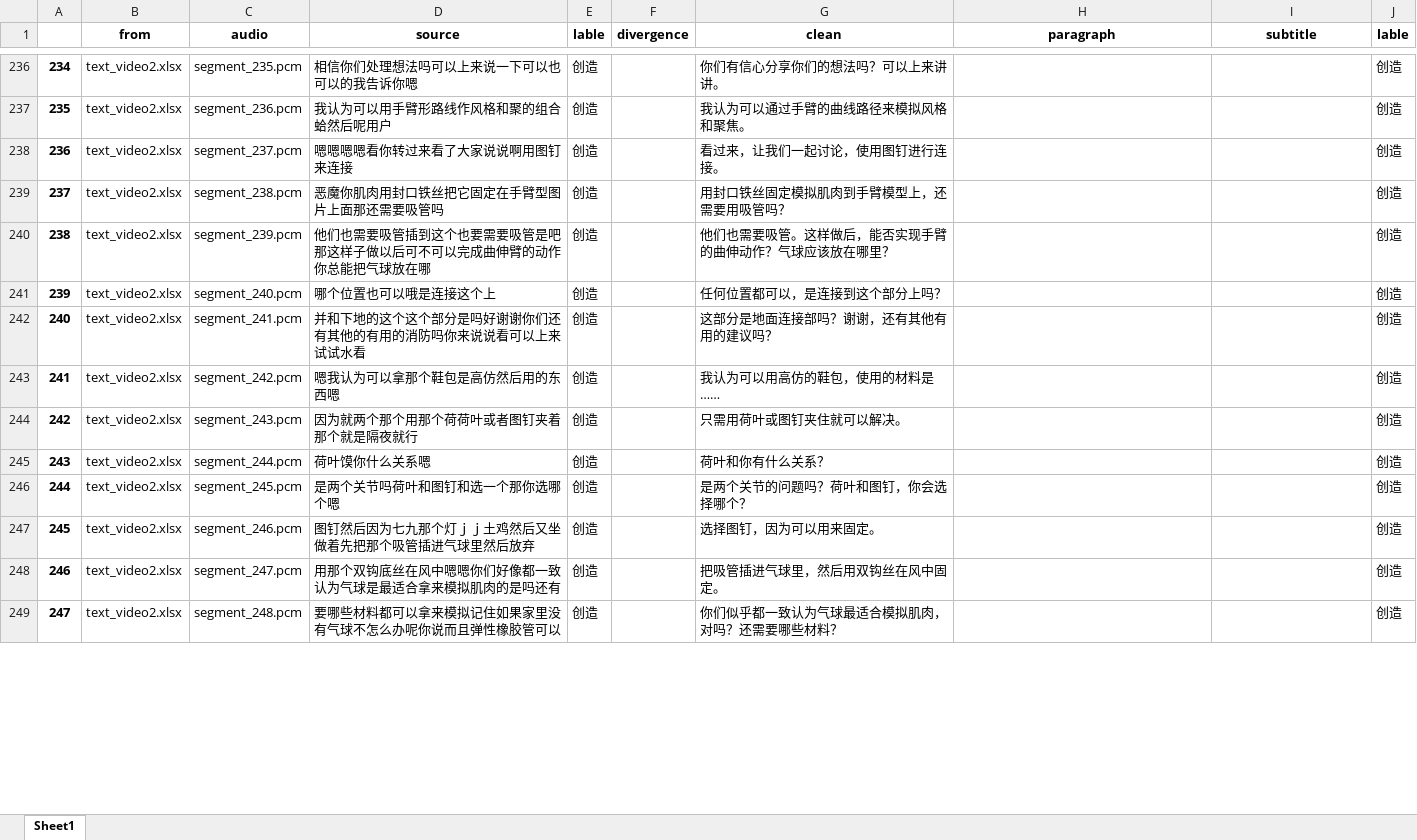
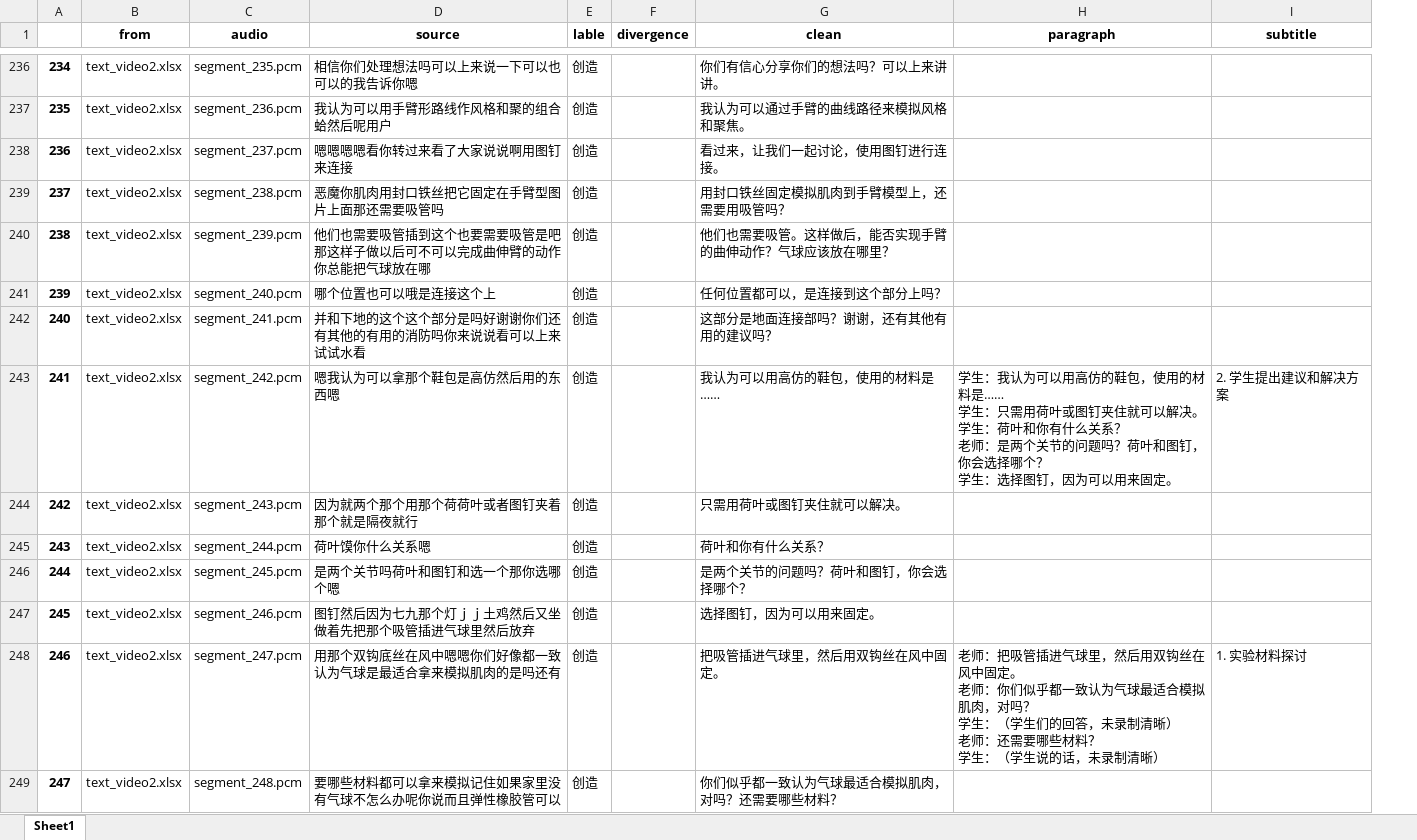
Before and after one commit to HRan2004/CognitiveEncoding, an Excel workbook: datasets/clean/all_data.xlsx, sheet Sheet1, drawn as a sheet; only a part is shown, gaps mark what is left out; values as stored, in another font and other column widths than the file's, no borders; ↵ is a line break in a cell; the diff covers the shown part only; the diff names each change by its address in the sheet, - before the commit and + after, or states it on an @@ line.

```diff
--- a/datasets/clean/all_data.xlsx (sheet Sheet1)
+++ b/datasets/clean/all_data.xlsx (sheet Sheet1)
-column J (lable), rows 236-249: all 创造
-H243 (paragraph): (empty)
+H243 (paragraph): 学生：我认为可以用高仿的鞋包，使用的材料是…… ↵ 学生：只需用荷叶或图钉夹住就可以解决。 ↵ 学生：荷叶和你有什么关系？ ↵ 老师：是两个关节的问题吗？荷叶和图钉，你会选择哪个？ ↵ 学生：选择图钉，因为可以用来固定。
-I243 (subtitle): (empty)
+I243 (subtitle): 2. 学生提出建议和解决方案
-H248 (paragraph): (empty)
+H248 (paragraph): 老师：把吸管插进气球里，然后用双钩丝在风中固定。 ↵ 老师：你们似乎都一致认为气球最适合模拟肌肉，对吗？ ↵ 学生：（学生们的回答，未录制清晰） ↵ 老师：还需要哪些材料？ ↵ 学生：（学生说的话，未录制清晰）
-I248 (subtitle): (empty)
+I248 (subtitle): 1. 实验材料探讨
```
Also changed, not shown: 84 edited cells elsewhere in this sheet, 5 other files.
